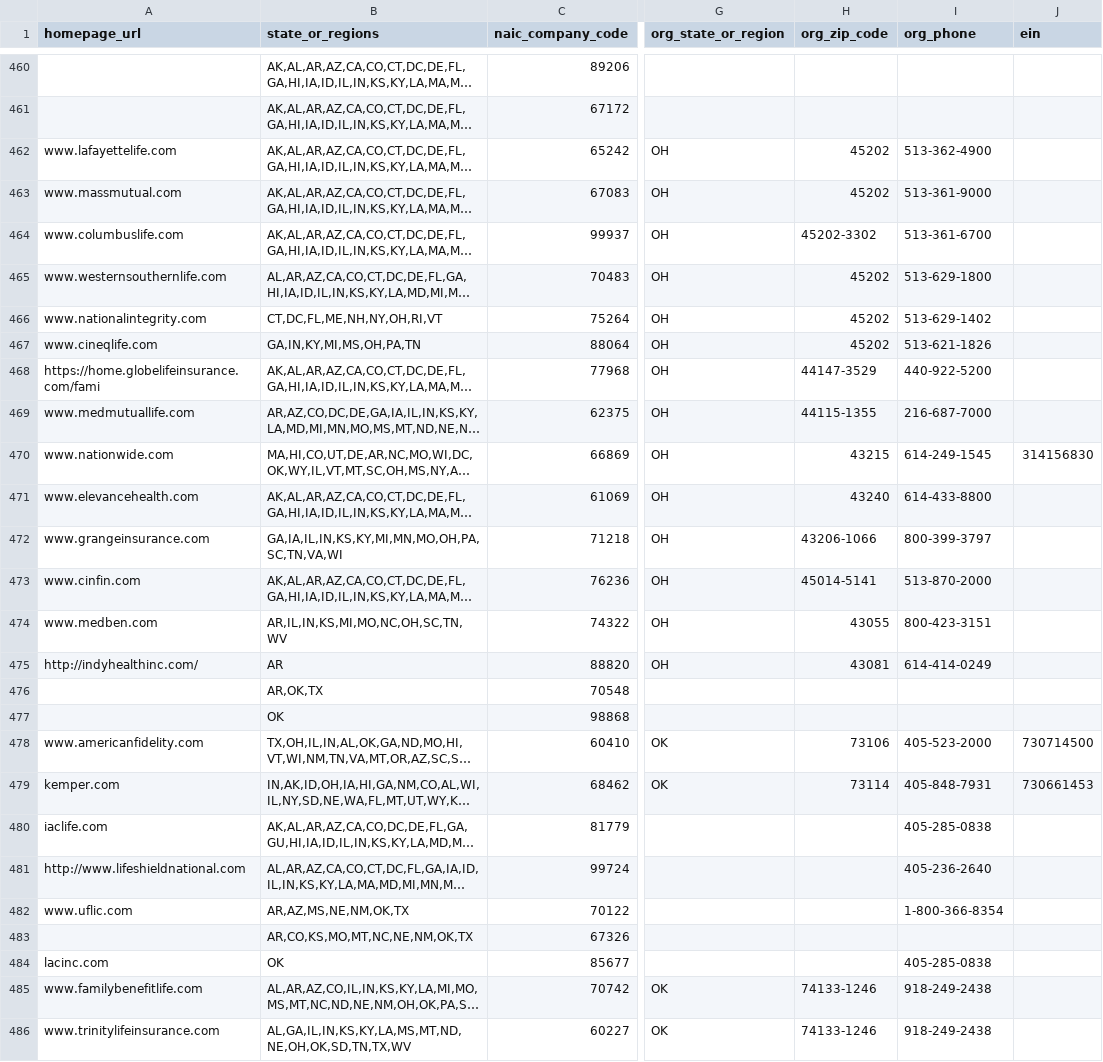
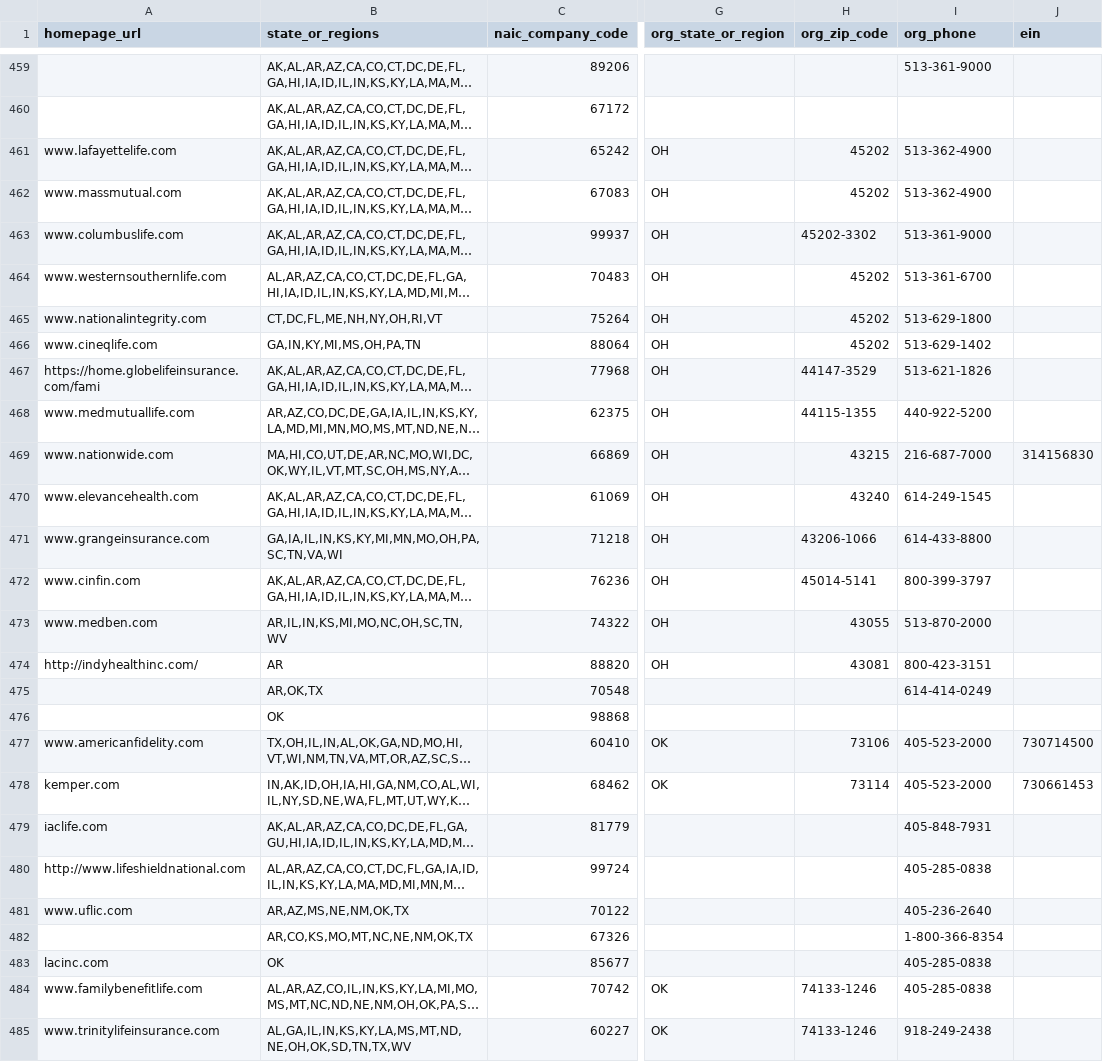
Before and after one commit to andrewallenbruce/transparency-data, a CSV file: existence_transparency/insurers/insurers.csv, drawn as a sheet; only a part is shown, gaps mark what is left out; long unchanged cells end in …; addresses are those after the commit; the diff covers the shown part only; the diff names each change by its address in the sheet, - before the commit and + after, or states it on an @@ line.

```diff
--- a/existence_transparency/insurers/insurers.csv
+++ b/existence_transparency/insurers/insurers.csv
-I459 (org_phone): (empty)
+I459 (org_phone): 513-361-9000
-I462 (org_phone): 513-361-9000
+I462 (org_phone): 513-362-4900
-I463 (org_phone): 513-361-6700
+I463 (org_phone): 513-361-9000
-I464 (org_phone): 513-629-1800
+I464 (org_phone): 513-361-6700
-I465 (org_phone): 513-629-1402
+I465 (org_phone): 513-629-1800
-I466 (org_phone): 513-621-1826
+I466 (org_phone): 513-629-1402
-I467 (org_phone): 440-922-5200
+I467 (org_phone): 513-621-1826
-I468 (org_phone): 216-687-7000
+I468 (org_phone): 440-922-5200
-I469 (org_phone): 614-249-1545
+I469 (org_phone): 216-687-7000
-I470 (org_phone): 614-433-8800
+I470 (org_phone): 614-249-1545
-I471 (org_phone): 800-399-3797
+I471 (org_phone): 614-433-8800
-I472 (org_phone): 513-870-2000
+I472 (org_phone): 800-399-3797
-I473 (org_phone): 800-423-3151
+I473 (org_phone): 513-870-2000
-I474 (org_phone): 614-414-0249
+I474 (org_phone): 800-423-3151
-I475 (org_phone): (empty)
+I475 (org_phone): 614-414-0249
-I478 (org_phone): 405-848-7931
+I478 (org_phone): 405-523-2000
-I479 (org_phone): 405-285-0838
+I479 (org_phone): 405-848-7931
-I480 (org_phone): 405-236-2640
+I480 (org_phone): 405-285-0838
-I481 (org_phone): 1-800-366-8354
+I481 (org_phone): 405-236-2640
-I482 (org_phone): (empty)
+I482 (org_phone): 1-800-366-8354
-I484 (org_phone): 918-249-2438
+I484 (org_phone): 405-285-0838
```
Also changed, not shown: 2 removed rows and 120 edited cells elsewhere in this file.
